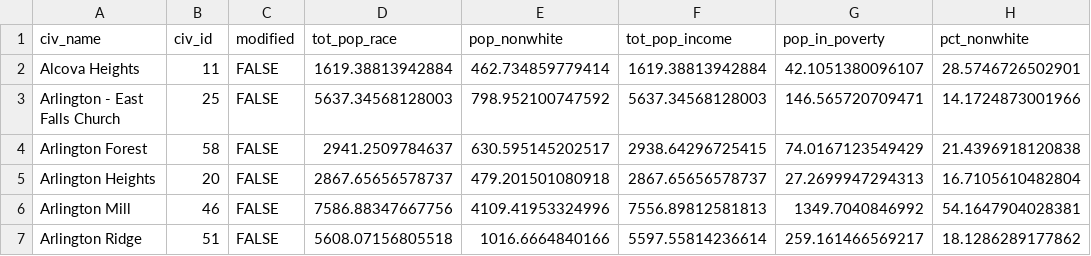
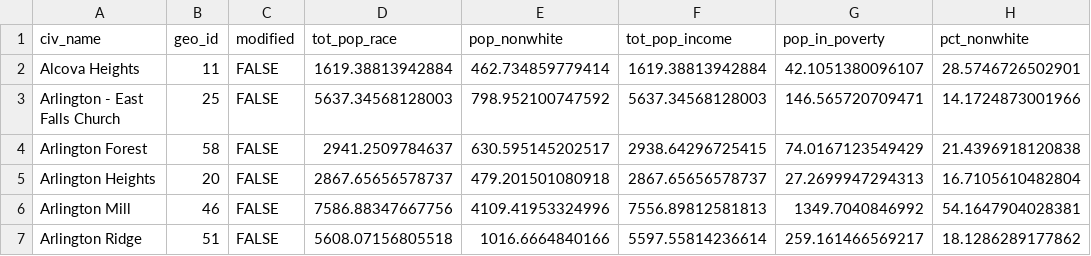
Before and after one commit to DataKind-DC/EcoAction, a CSV file: data/demographics/demographics_civic_association.csv (was data/demographics_civic_associations.csv), drawn as a sheet; only a part is shown; the diff names each change by its address in the sheet, - before the commit and + after, or states it on an @@ line.

Commit message:
Refactoring of load_data and some csvs
- Changed 'civ_id' to 'geo_id' in civic_association data (for consistency)
- Created land_area_civic_association.csv
- Move demographics and land_area CSVs to separate folders
- Added detail in description_of_data.md for new demographics_civic_association.csv
- In load_data.R, made separate functions for loading each CSV (more code but cleaner I think)

```diff
--- a/data/demographics_civic_associations.csv
+++ b/data/demographics/demographics_civic_association.csv
-B1: civ_id
+B1: geo_id
```
Also changed, not shown: 15 other files.
